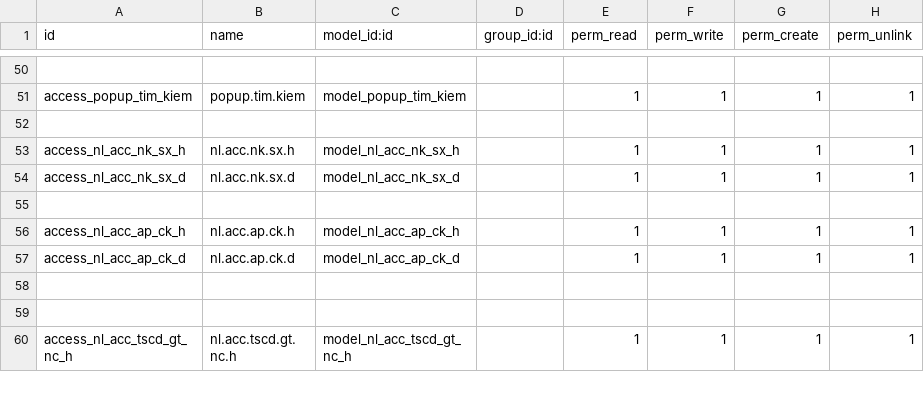
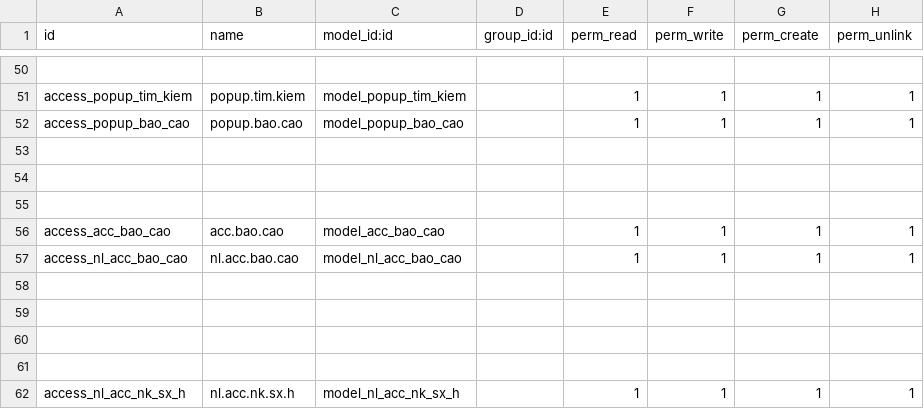
Before and after one commit to sonhasoftware/odoo-accounting, a CSV file: sonha_ke_toan/security/ir.model.access.csv, drawn as a sheet; only a part is shown, gaps mark what is left out; the shorter side is filled out with more unchanged rows; the diff names each change by its address in the sheet, - before the commit and + after, or states it on an @@ line.

```diff
--- a/sonha_ke_toan/security/ir.model.access.csv
+++ b/sonha_ke_toan/security/ir.model.access.csv
+row 52: access_popup_bao_cao | popup.bao.cao | model_popup_bao_cao |  | 1 | 1 | 1 | 1
+row 53: (empty)
+row 54: (empty)
+row 55: (empty)
+row 56: access_acc_bao_cao | acc.bao.cao | model_acc_bao_cao |  | 1 | 1 | 1 | 1
+row 57: access_nl_acc_bao_cao | nl.acc.bao.cao | model_nl_acc_bao_cao |  | 1 | 1 | 1 | 1
+row 58: (empty)
+row 59: (empty)
+row 60: (empty)
```
Also changed, not shown: 22 other files.
